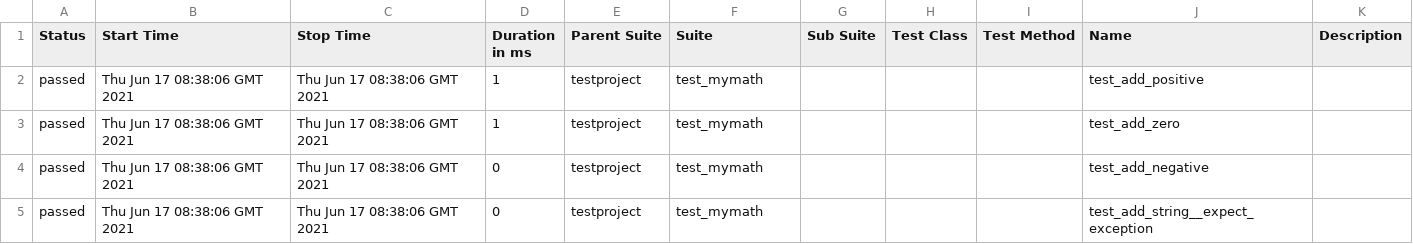
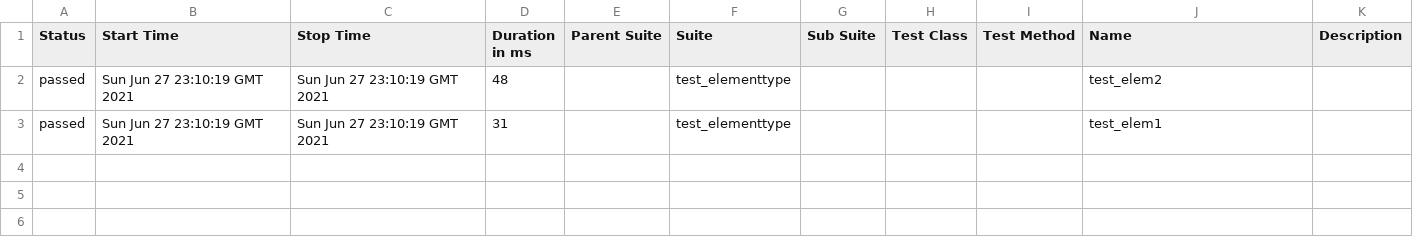
Before and after one commit to leeltib/selenium-py-peldatar, a CSV file: 31/data/suites.csv, drawn as a sheet.

```diff
--- a/31/data/suites.csv
+++ b/31/data/suites.csv
@@ -1,5 +1,3 @@
 "Status","Start Time","Stop Time","Duration in ms","Parent Suite","Suite","Sub Suite","Test Class","Test Method","Name","Description"
-"passed","Thu Jun 17 08:38:06 GMT 2021","Thu Jun 17 08:38:06 GMT 2021","1","testproject","test_mymath","","","","test_add_positive",""
-"passed","Thu Jun 17 08:38:06 GMT 2021","Thu Jun 17 08:38:06 GMT 2021","1","testproject","test_mymath","","","","test_add_zero",""
-"passed","Thu Jun 17 08:38:06 GMT 2021","Thu Jun 17 08:38:06 GMT 2021","0","testproject","test_mymath","","","","test_add_negative",""
-"passed","Thu Jun 17 08:38:06 GMT 2021","Thu Jun 17 08:38:06 GMT 2021","0","testproject","test_mymath","","","","test_add_string__expect_exception",""
+"passed","Sun Jun 27 23:10:19 GMT 2021","Sun Jun 27 23:10:19 GMT 2021","48","","test_elementtype","","","","test_elem2",""
+"passed","Sun Jun 27 23:10:19 GMT 2021","Sun Jun 27 23:10:19 GMT 2021","31","","test_elementtype","","","","test_elem1",""
```
Also changed, not shown: 32 other files.
